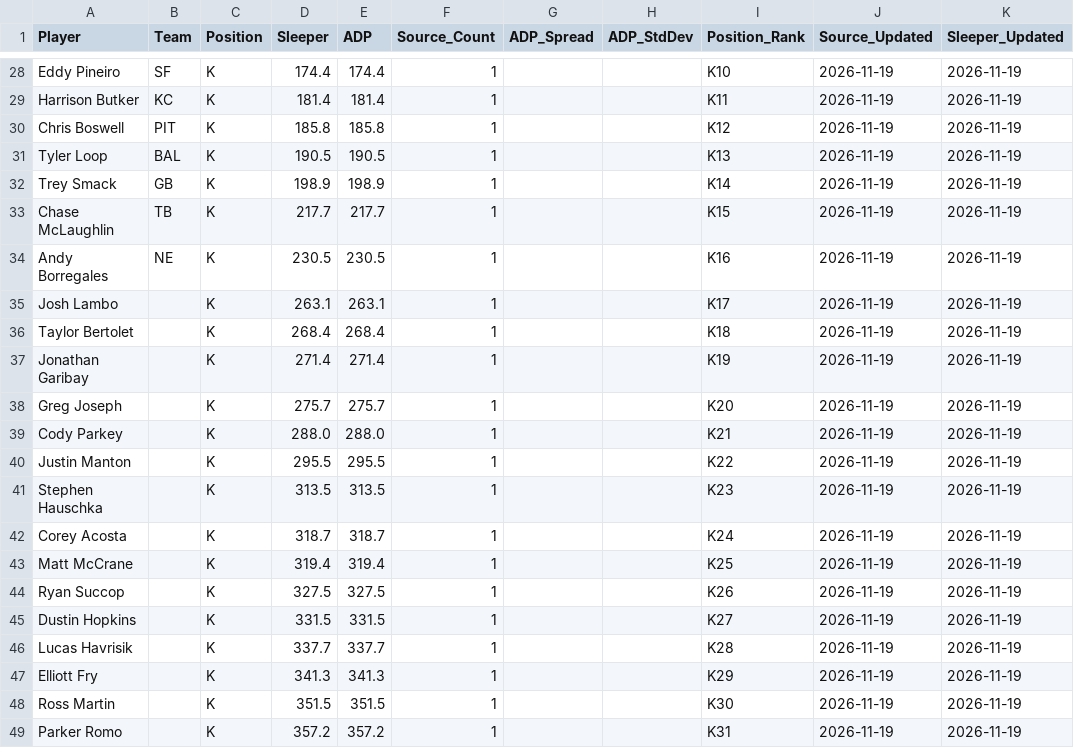
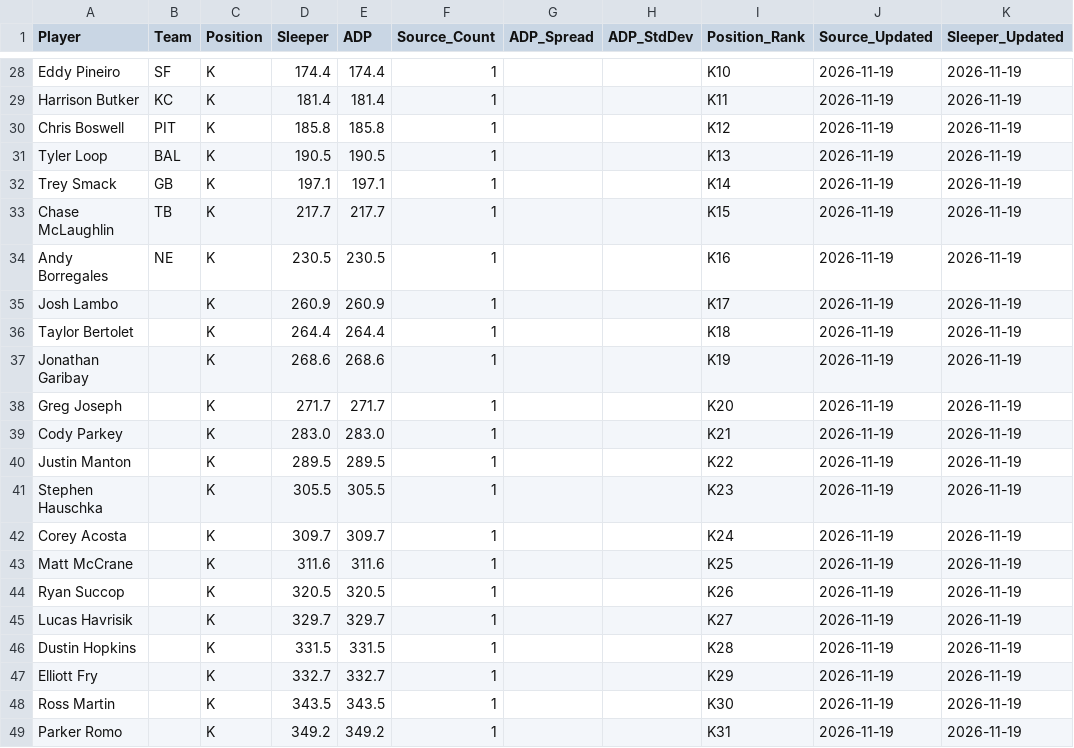
Before and after one commit to RealDiceflame/ProjectFootMoneyball, a CSV file: data/ADP/special_teams_adp_2026.csv, drawn as a sheet; only a part is shown, gaps mark what is left out; the diff covers the shown part only.

```diff
--- a/data/ADP/special_teams_adp_2026.csv
+++ b/data/ADP/special_teams_adp_2026.csv
@@ -31,19 +31,19 @@ Chris Boswell,PIT,K,185.8,185.8,1,,,K12,2026-11-19,2026-11-19
 Tyler Loop,BAL,K,190.5,190.5,1,,,K13,2026-11-19,2026-11-19
-Trey Smack,GB,K,198.9,198.9,1,,,K14,2026-11-19,2026-11-19
+Trey Smack,GB,K,197.1,197.1,1,,,K14,2026-11-19,2026-11-19
 Chase McLaughlin,TB,K,217.7,217.7,1,,,K15,2026-11-19,2026-11-19
 Andy Borregales,NE,K,230.5,230.5,1,,,K16,2026-11-19,2026-11-19
-Josh Lambo,,K,263.1,263.1,1,,,K17,2026-11-19,2026-11-19
-Taylor Bertolet,,K,268.4,268.4,1,,,K18,2026-11-19,2026-11-19
-Jonathan Garibay,,K,271.4,271.4,1,,,K19,2026-11-19,2026-11-19
-Greg Joseph,,K,275.7,275.7,1,,,K20,2026-11-19,2026-11-19
-Cody Parkey,,K,288.0,288.0,1,,,K21,2026-11-19,2026-11-19
-Justin Manton,,K,295.5,295.5,1,,,K22,2026-11-19,2026-11-19
-Stephen Hauschka,,K,313.5,313.5,1,,,K23,2026-11-19,2026-11-19
-Corey Acosta,,K,318.7,318.7,1,,,K24,2026-11-19,2026-11-19
-Matt McCrane,,K,319.4,319.4,1,,,K25,2026-11-19,2026-11-19
-Ryan Succop,,K,327.5,327.5,1,,,K26,2026-11-19,2026-11-19
-Dustin Hopkins,,K,331.5,331.5,1,,,K27,2026-11-19,2026-11-19
-Lucas Havrisik,,K,337.7,337.7,1,,,K28,2026-11-19,2026-11-19
-Elliott Fry,,K,341.3,341.3,1,,,K29,2026-11-19,2026-11-19
-Ross Martin,,K,351.5,351.5,1,,,K30,2026-11-19,2026-11-19
-Parker Romo,,K,357.2,357.2,1,,,K31,2026-11-19,2026-11-19
+Josh Lambo,,K,260.9,260.9,1,,,K17,2026-11-19,2026-11-19
+Taylor Bertolet,,K,264.4,264.4,1,,,K18,2026-11-19,2026-11-19
+Jonathan Garibay,,K,268.6,268.6,1,,,K19,2026-11-19,2026-11-19
+Greg Joseph,,K,271.7,271.7,1,,,K20,2026-11-19,2026-11-19
+Cody Parkey,,K,283.0,283.0,1,,,K21,2026-11-19,2026-11-19
+Justin Manton,,K,289.5,289.5,1,,,K22,2026-11-19,2026-11-19
+Stephen Hauschka,,K,305.5,305.5,1,,,K23,2026-11-19,2026-11-19
+Corey Acosta,,K,309.7,309.7,1,,,K24,2026-11-19,2026-11-19
+Matt McCrane,,K,311.6,311.6,1,,,K25,2026-11-19,2026-11-19
+Ryan Succop,,K,320.5,320.5,1,,,K26,2026-11-19,2026-11-19
+Lucas Havrisik,,K,329.7,329.7,1,,,K27,2026-11-19,2026-11-19
+Dustin Hopkins,,K,331.5,331.5,1,,,K28,2026-11-19,2026-11-19
+Elliott Fry,,K,332.7,332.7,1,,,K29,2026-11-19,2026-11-19
+Ross Martin,,K,343.5,343.5,1,,,K30,2026-11-19,2026-11-19
+Parker Romo,,K,349.2,349.2,1,,,K31,2026-11-19,2026-11-19
```
Also changed, not shown: 4 added rows, 1 removed row and 14 edited cells elsewhere in this file, data/ADP/combined_adp_2026.csv, 7 other files.
